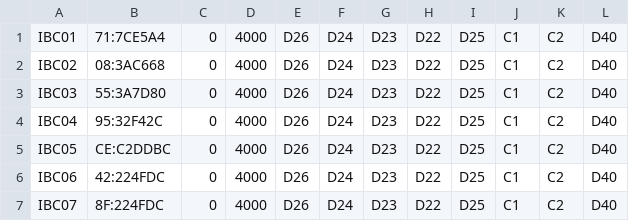
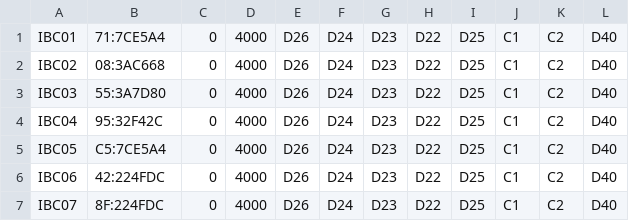
Before and after one commit to pp-4braintech/scp-project, a CSV file: ibc_conf.csv, drawn as a sheet.

```diff
--- a/ibc_conf.csv
+++ b/ibc_conf.csv
@@ -4,3 +4,3 @@ IBC03,55:3A7D80,0,4000,D26,D24,D23,D22,D25,C1,C2,D40
 IBC04,95:32F42C,0,4000,D26,D24,D23,D22,D25,C1,C2,D40
-IBC05,CE:C2DDBC,0,4000,D26,D24,D23,D22,D25,C1,C2,D40
+IBC05,C5:7CE5A4,0,4000,D26,D24,D23,D22,D25,C1,C2,D40
 IBC06,42:224FDC,0,4000,D26,D24,D23,D22,D25,C1,C2,D40
```
